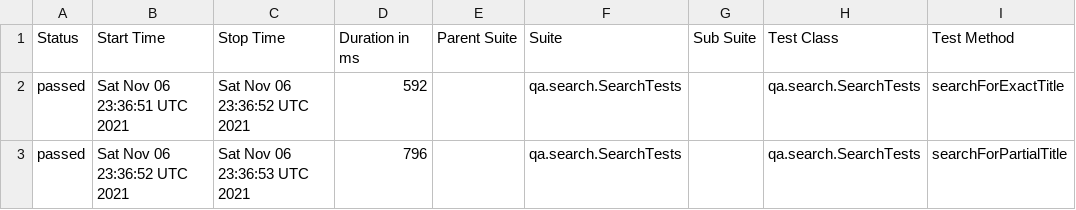
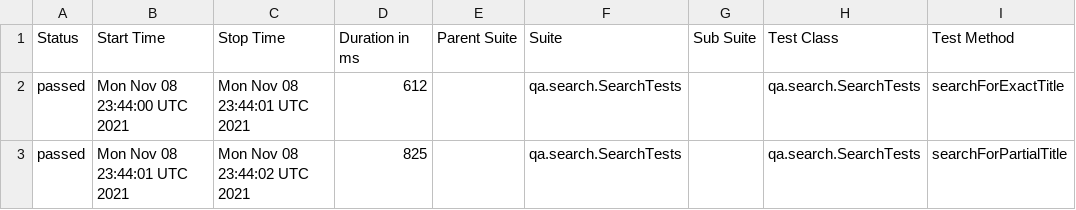
Before and after one commit to reinaldorossetti/playwright-kotlin-junit5, a CSV file: chromium/data/suites.csv, drawn as a sheet; only a part is shown; the diff names each change by its address in the sheet, - before the commit and + after, or states it on an @@ line.

```diff
--- a/chromium/data/suites.csv
+++ b/chromium/data/suites.csv
-B2 (Start Time): Sat Nov 06 23:36:51 UTC 2021
+B2 (Start Time): Mon Nov 08 23:44:00 UTC 2021
-C2 (Stop Time): Sat Nov 06 23:36:52 UTC 2021
+C2 (Stop Time): Mon Nov 08 23:44:01 UTC 2021
-D2 (Duration in ms): 592
+D2 (Duration in ms): 612
-B3 (Start Time): Sat Nov 06 23:36:52 UTC 2021
+B3 (Start Time): Mon Nov 08 23:44:01 UTC 2021
-C3 (Stop Time): Sat Nov 06 23:36:53 UTC 2021
+C3 (Stop Time): Mon Nov 08 23:44:02 UTC 2021
-D3 (Duration in ms): 796
+D3 (Duration in ms): 825
```
Also changed, not shown: 17 other files.
